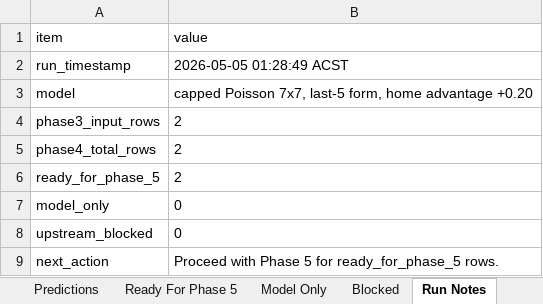
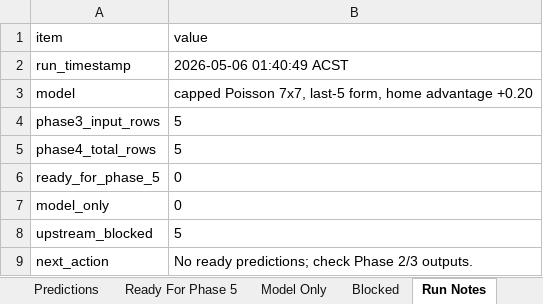
Before and after one commit to Looneyz25/SoccerStats, an Excel workbook: docs/agent-system/outputs/Phase4_Predictions.xlsx, sheet Run Notes, drawn as a sheet; values as stored, in another font and other column widths than the file's, no borders; the diff names each change by its address in the sheet, - before the commit and + after, or states it on an @@ line.

```diff
--- a/docs/agent-system/outputs/Phase4_Predictions.xlsx (sheet Run Notes)
+++ b/docs/agent-system/outputs/Phase4_Predictions.xlsx (sheet Run Notes)
-B2 (value): 2026-05-05 01:28:49 ACST
+B2 (value): 2026-05-06 01:40:49 ACST
-B4:B5 (value): 2
+B4:B5 (value): 5
-B6 (value): 2
+B6 (value): 0
-B8 (value): 0
+B8 (value): 5
-B9 (value): Proceed with Phase 5 for ready_for_phase_5 rows.
+B9 (value): No ready predictions; check Phase 2/3 outputs.
```
Also changed, not shown: sheet Predictions, sheet Ready For Phase 5, sheet Blocked, docs/agent-system/outputs/Phase1_Fixture_Slate.xlsx, docs/agent-system/outputs/Phase2_Odds_Slate.xlsx, 19 other files.
